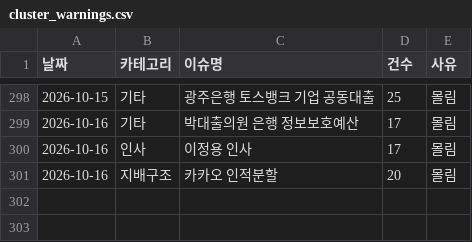
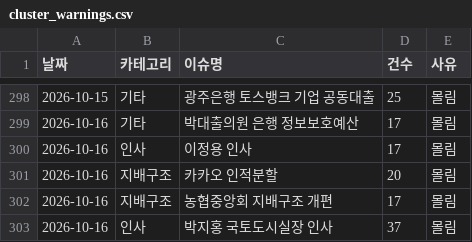
Before and after one commit to jshssysh/news-dashboard, a CSV file: cluster_warnings.csv, drawn as a sheet; only a part is shown, gaps mark what is left out.

```diff
--- a/cluster_warnings.csv
+++ b/cluster_warnings.csv
@@ -301 +301,3 @@
 2026-10-16,지배구조,카카오 인적분할,20,몰림
+2026-10-16,지배구조,농협중앙회 지배구조 개편,17,몰림
+2026-10-16,인사,박지홍 국토도시실장 인사,37,몰림
```
Also changed, not shown: gemini_usage.csv, 9 other files.
